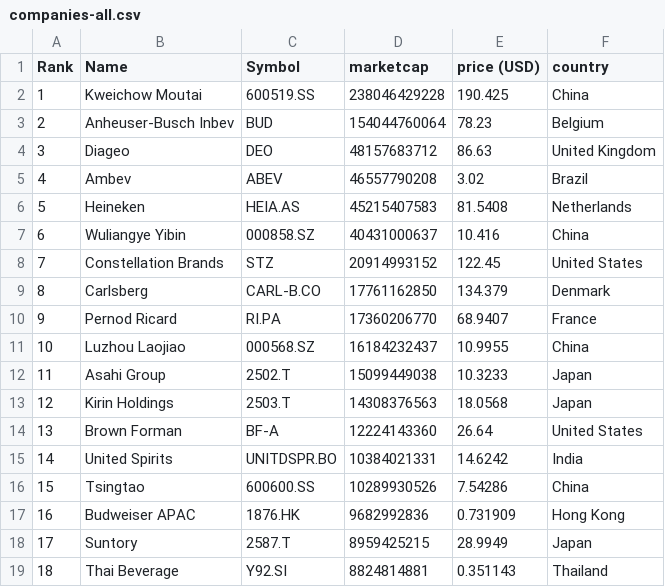
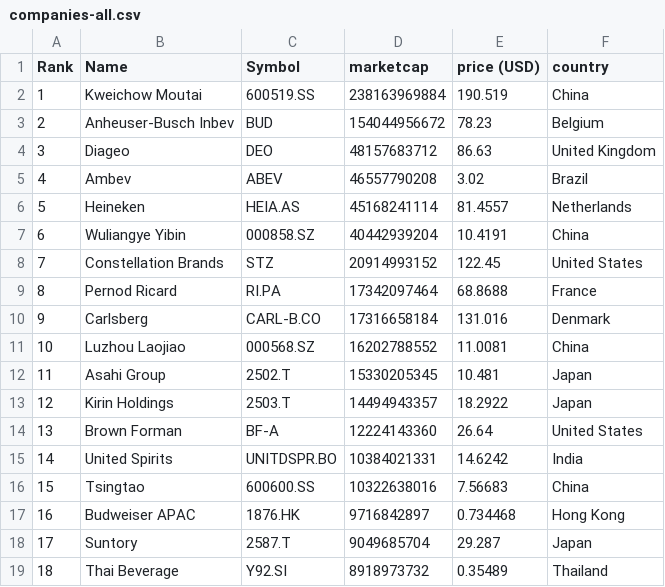
Before and after one commit to Andyflow28/merida-june-6-2024, a CSV file: companies-all.csv, drawn as a sheet; only a part is shown; the diff covers the shown part only.

```diff
--- a/companies-all.csv
+++ b/companies-all.csv
@@ -1,19 +1,19 @@
 "Rank","Name","Symbol","marketcap","price (USD)","country"
-"1","Kweichow Moutai","600519.SS","238046429228","190.425","China"
-"2","Anheuser-Busch Inbev","BUD","154044760064","78.23","Belgium"
+"1","Kweichow Moutai","600519.SS","238163969884","190.519","China"
+"2","Anheuser-Busch Inbev","BUD","154044956672","78.23","Belgium"
 "3","Diageo","DEO","48157683712","86.63","United Kingdom"
 "4","Ambev","ABEV","46557790208","3.02","Brazil"
-"5","Heineken","HEIA.AS","45215407583","81.5408","Netherlands"
-"6","Wuliangye Yibin","000858.SZ","40431000637","10.416","China"
+"5","Heineken","HEIA.AS","45168241114","81.4557","Netherlands"
+"6","Wuliangye Yibin","000858.SZ","40442939204","10.4191","China"
 "7","Constellation Brands","STZ","20914993152","122.45","United States"
-"8","Carlsberg","CARL-B.CO","17761162850","134.379","Denmark"
-"9","Pernod Ricard","RI.PA","17360206770","68.9407","France"
-"10","Luzhou Laojiao","000568.SZ","16184232437","10.9955","China"
-"11","Asahi Group","2502.T","15099449038","10.3233","Japan"
-"12","Kirin Holdings","2503.T","14308376563","18.0568","Japan"
+"8","Pernod Ricard","RI.PA","17342097464","68.8688","France"
+"9","Carlsberg","CARL-B.CO","17316658184","131.016","Denmark"
+"10","Luzhou Laojiao","000568.SZ","16202788552","11.0081","China"
+"11","Asahi Group","2502.T","15330205345","10.481","Japan"
+"12","Kirin Holdings","2503.T","14494943357","18.2922","Japan"
 "13","Brown Forman","BF-A","12224143360","26.64","United States"
 "14","United Spirits","UNITDSPR.BO","10384021331","14.6242","India"
-"15","Tsingtao","600600.SS","10289930526","7.54286","China"
-"16","Budweiser APAC","1876.HK","9682992836","0.731909","Hong Kong"
-"17","Suntory","2587.T","8959425215","28.9949","Japan"
-"18","Thai Beverage","Y92.SI","8824814881","0.351143","Thailand"
+"15","Tsingtao","600600.SS","10322638016","7.56683","China"
+"16","Budweiser APAC","1876.HK","9716842897","0.734468","Hong Kong"
+"17","Suntory","2587.T","9049685704","29.287","Japan"
+"18","Thai Beverage","Y92.SI","8918973732","0.35489","Thailand"
```
Also changed, not shown: 86 edited cells elsewhere in this file, companies_france.csv, companies_germany.csv, 1 other file.
